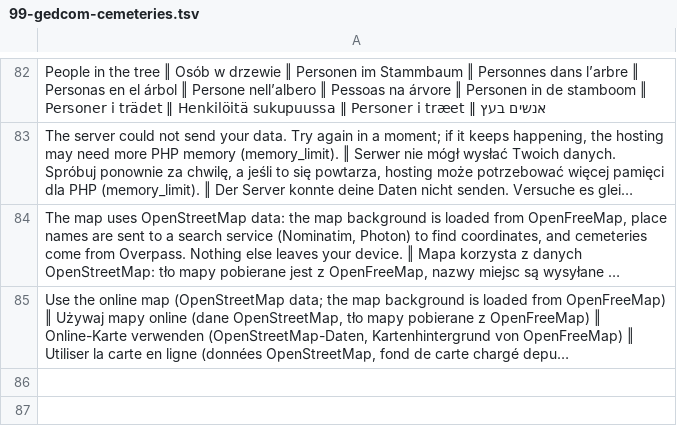
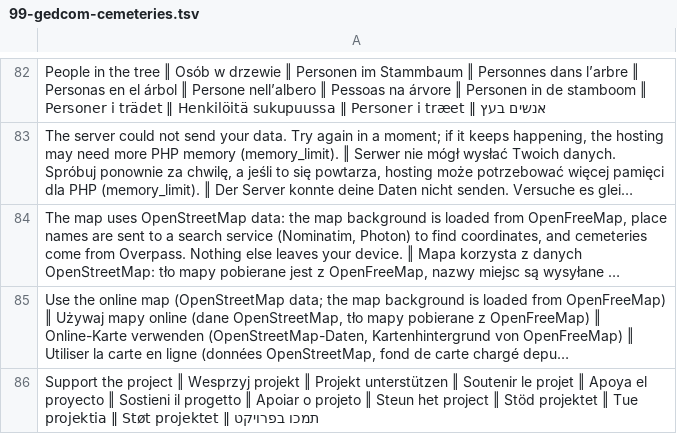
Before and after one commit to jarekhirsch/myroots, a TSV file: src/lib/i18n/app-strings/99-gedcom-cemeteries.tsv, drawn as a sheet; only a part is shown, gaps mark what is left out; long unchanged cells end in …; the diff names each change by its address in the sheet, - before the commit and + after, or states it on an @@ line.

Commit message:
Support the project link in the menu (Suppi in Polish, Ko-fi otherwise)

```diff
--- a/src/lib/i18n/app-strings/99-gedcom-cemeteries.tsv
+++ b/src/lib/i18n/app-strings/99-gedcom-cemeteries.tsv
+row 86: Support the project ‖ Wesprzyj projekt ‖ Projekt unterstützen ‖ Soutenir le projet ‖ Apoya el proyecto ‖ Sostieni il progetto ‖ Apoiar o projeto ‖ Steun het project ‖ Stöd projektet ‖ Tue projektia ‖ Støt projektet ‖ תמכו בפרויקט
```
Also changed, not shown: 25 other files.
